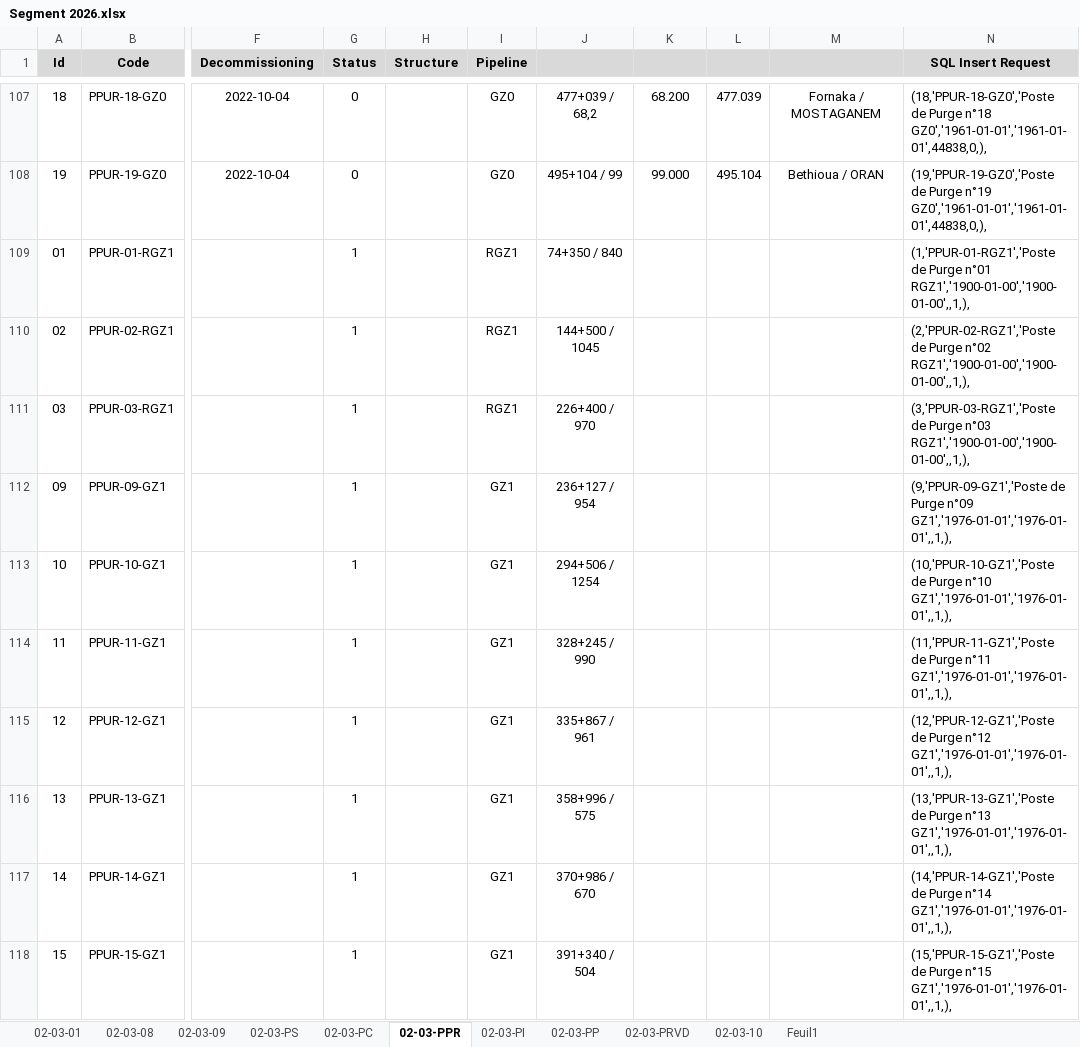
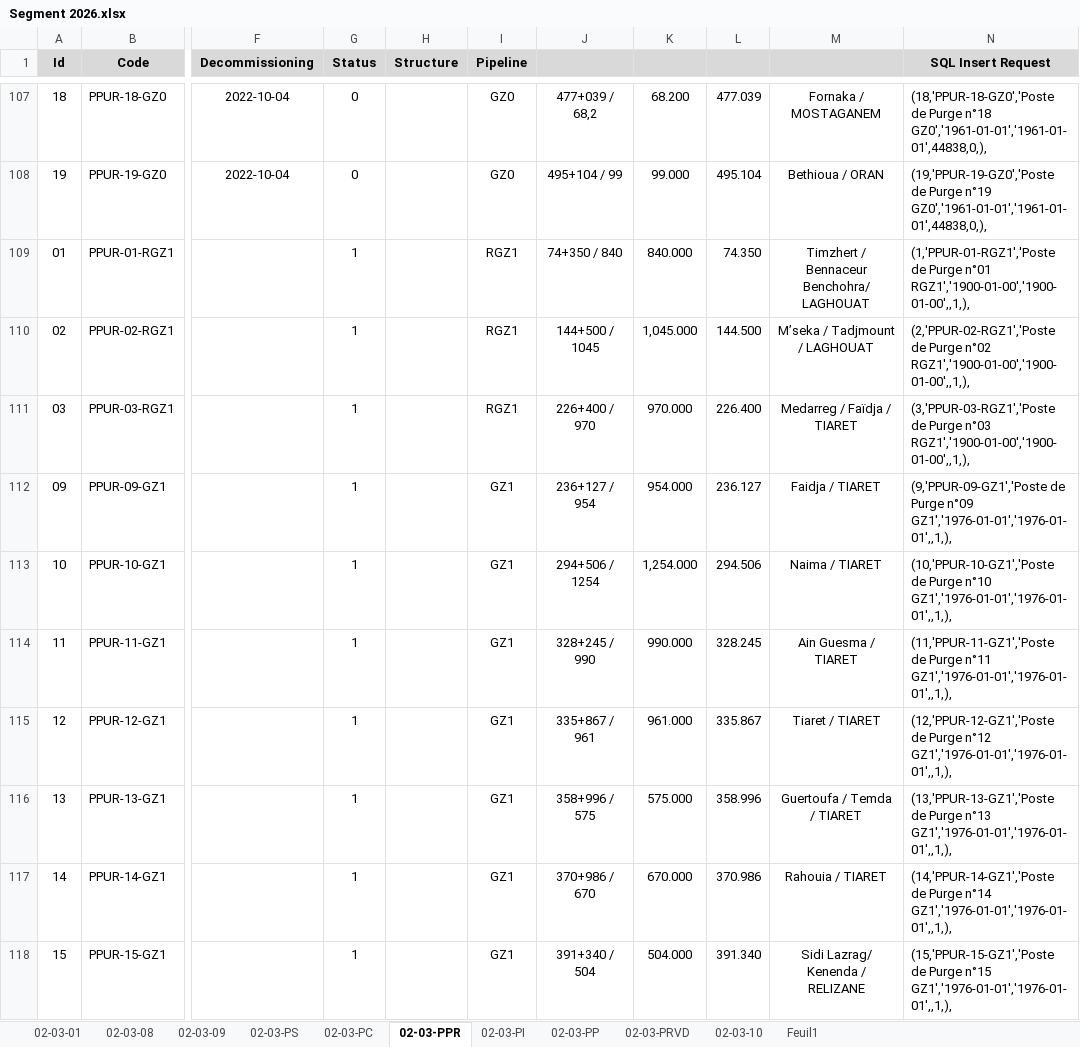
Before and after one commit to CHOUABBIA-AMINE/HyFloAPI, an Excel workbook: src/main/resources/data/Segment 2026.xlsx, sheet 02-03-PPR, drawn as a sheet; only a part is shown, gaps mark what is left out; values as stored, in another font and other column widths than the file's, no borders; the diff covers the shown part only; the diff names each change by its address in the sheet, - before the commit and + after, or states it on an @@ line.

```diff
--- a/src/main/resources/data/Segment 2026.xlsx (sheet 02-03-PPR)
+++ b/src/main/resources/data/Segment 2026.xlsx (sheet 02-03-PPR)
-K109: (empty)
+K109: 840.000
-L109: (empty)
+L109: 74.350
-M109: (empty)
+M109: Timzhert / Bennaceur Benchohra/ LAGHOUAT
-K110: (empty)
+K110: 1,045.000
-L110: (empty)
+L110: 144.500
-M110: (empty)
+M110: M’seka / Tadjmount / LAGHOUAT
-K111: (empty)
+K111: 970.000
-L111: (empty)
+L111: 226.400
-M111: (empty)
+M111: Medarreg / Faïdja / TIARET
-K112: (empty)
+K112: 954.000
-L112: (empty)
+L112: 236.127
-M112: (empty)
+M112: Faidja / TIARET
-K113: (empty)
+K113: 1,254.000
-L113: (empty)
+L113: 294.506
-M113: (empty)
+M113: Naima / TIARET
-K114: (empty)
+K114: 990.000
-L114: (empty)
+L114: 328.245
-M114: (empty)
+M114: Ain Guesma / TIARET
-K115: (empty)
+K115: 961.000
-L115: (empty)
+L115: 335.867
-M115: (empty)
+M115: Tiaret / TIARET
-K116: (empty)
+K116: 575.000
-L116: (empty)
+L116: 358.996
-M116: (empty)
+M116: Guertoufa / Temda / TIARET
-K117: (empty)
+K117: 670.000
-L117: (empty)
+L117: 370.986
-M117: (empty)
+M117: Rahouia / TIARET
-K118: (empty)
+K118: 504.000
-L118: (empty)
+L118: 391.340
-M118: (empty)
+M118: Sidi Lazrag/ Kenenda / RELIZANE
```
Also changed, not shown: 7 added rows, 7 removed rows and 123 edited cells elsewhere in this sheet, sheet 02-03-PS, sheet 02-03-10, sheet 02-03-PC, sheet 02-03-01, 3 other files.
